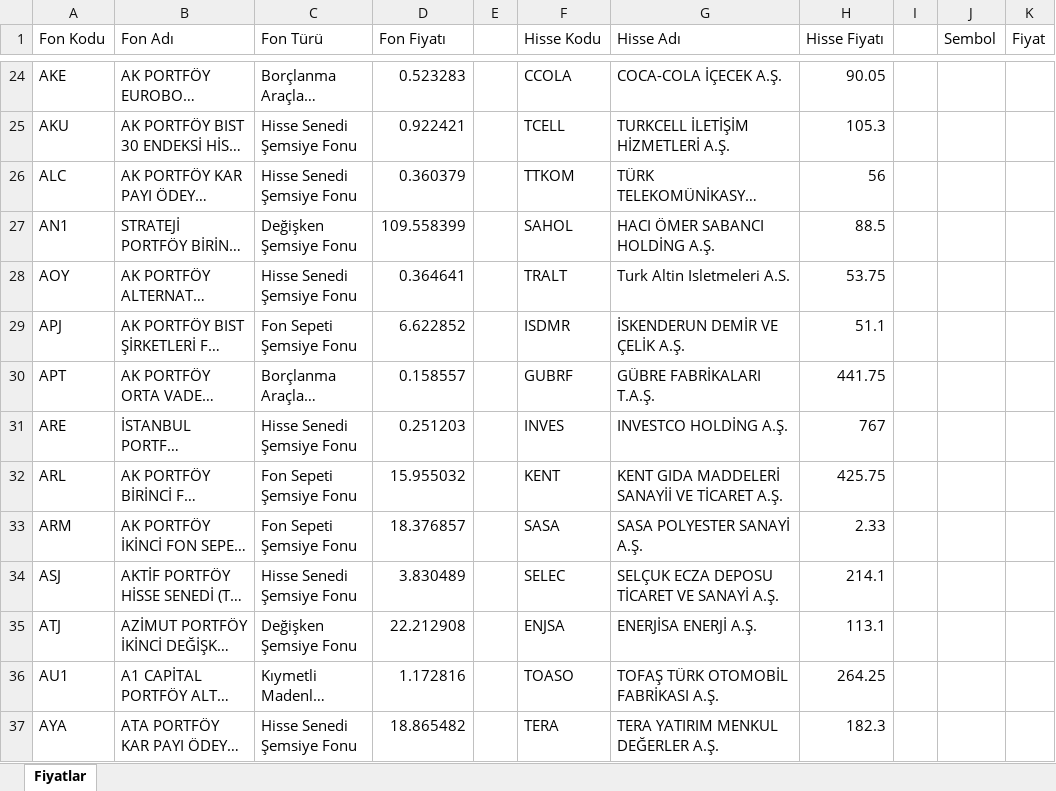
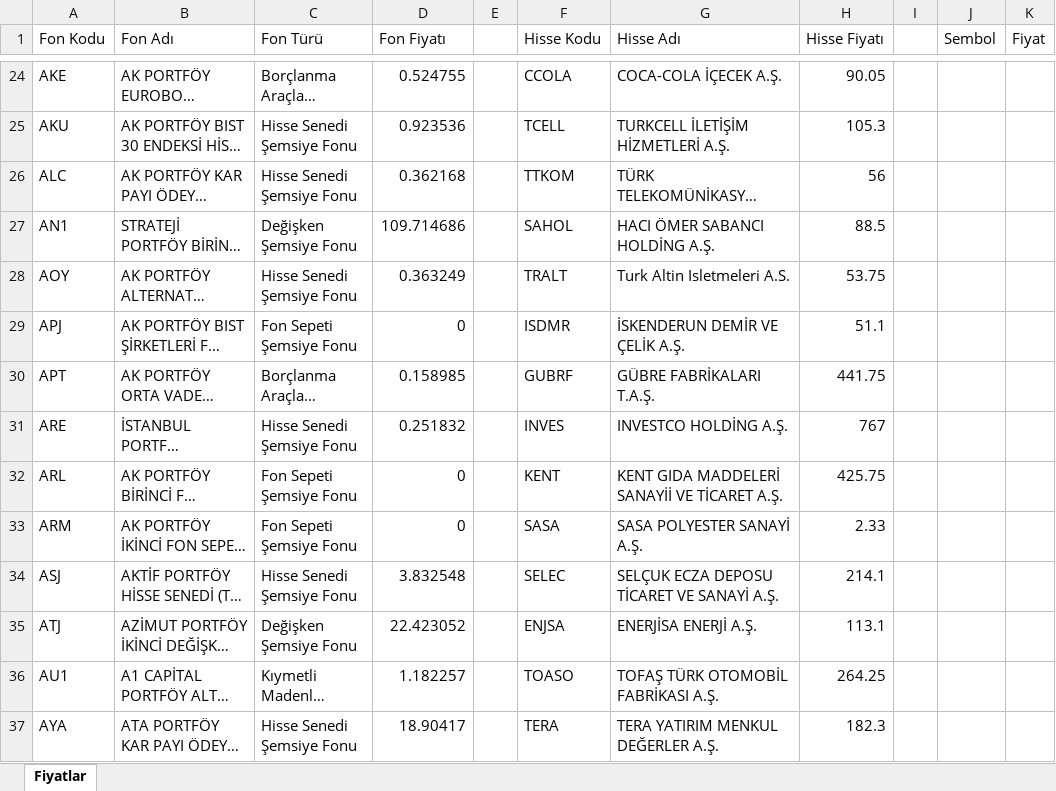
Before and after one commit to fkcengizhan-crypto/fhfiyat, an Excel workbook: piyasa_verileri.xlsx, sheet Fiyatlar, drawn as a sheet; only a part is shown, gaps mark what is left out; long unchanged cells end in …; values as stored, in another font and other column widths than the file's, no borders; table styles not drawn; the diff covers the shown part only; the diff names each change by its address in the sheet, - before the commit and + after, or states it on an @@ line.

```diff
--- a/piyasa_verileri.xlsx (sheet Fiyatlar)
+++ b/piyasa_verileri.xlsx (sheet Fiyatlar)
-D24 (Fon Fiyatı): 0.523283
+D24 (Fon Fiyatı): 0.524755
-D25 (Fon Fiyatı): 0.922421
+D25 (Fon Fiyatı): 0.923536
-D26 (Fon Fiyatı): 0.360379
+D26 (Fon Fiyatı): 0.362168
-D27 (Fon Fiyatı): 109.558399
+D27 (Fon Fiyatı): 109.714686
-D28 (Fon Fiyatı): 0.364641
+D28 (Fon Fiyatı): 0.363249
-D29 (Fon Fiyatı): 6.622852
+D29 (Fon Fiyatı): 0
-D30 (Fon Fiyatı): 0.158557
+D30 (Fon Fiyatı): 0.158985
-D31 (Fon Fiyatı): 0.251203
+D31 (Fon Fiyatı): 0.251832
-D32 (Fon Fiyatı): 15.955032
+D32 (Fon Fiyatı): 0
-D33 (Fon Fiyatı): 18.376857
+D33 (Fon Fiyatı): 0
-D34 (Fon Fiyatı): 3.830489
+D34 (Fon Fiyatı): 3.832548
-D35 (Fon Fiyatı): 22.212908
+D35 (Fon Fiyatı): 22.423052
-D36 (Fon Fiyatı): 1.172816
+D36 (Fon Fiyatı): 1.182257
-D37 (Fon Fiyatı): 18.865482
+D37 (Fon Fiyatı): 18.90417
```
Also changed, not shown: 1791 edited cells elsewhere in this sheet, 1 other file.
